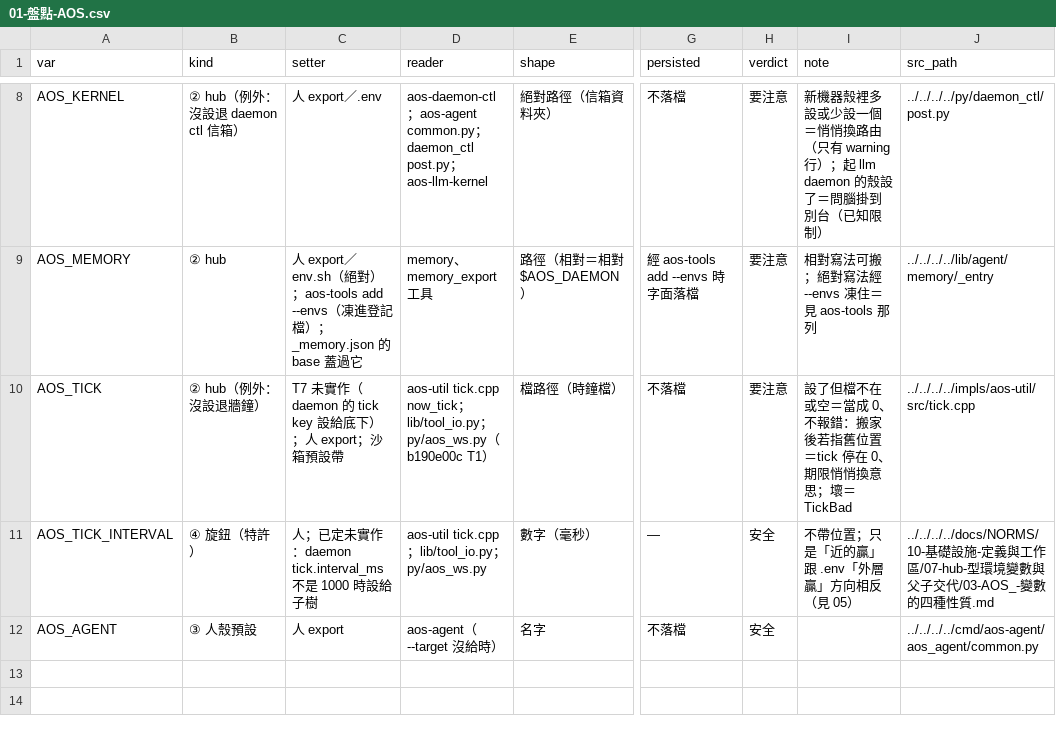
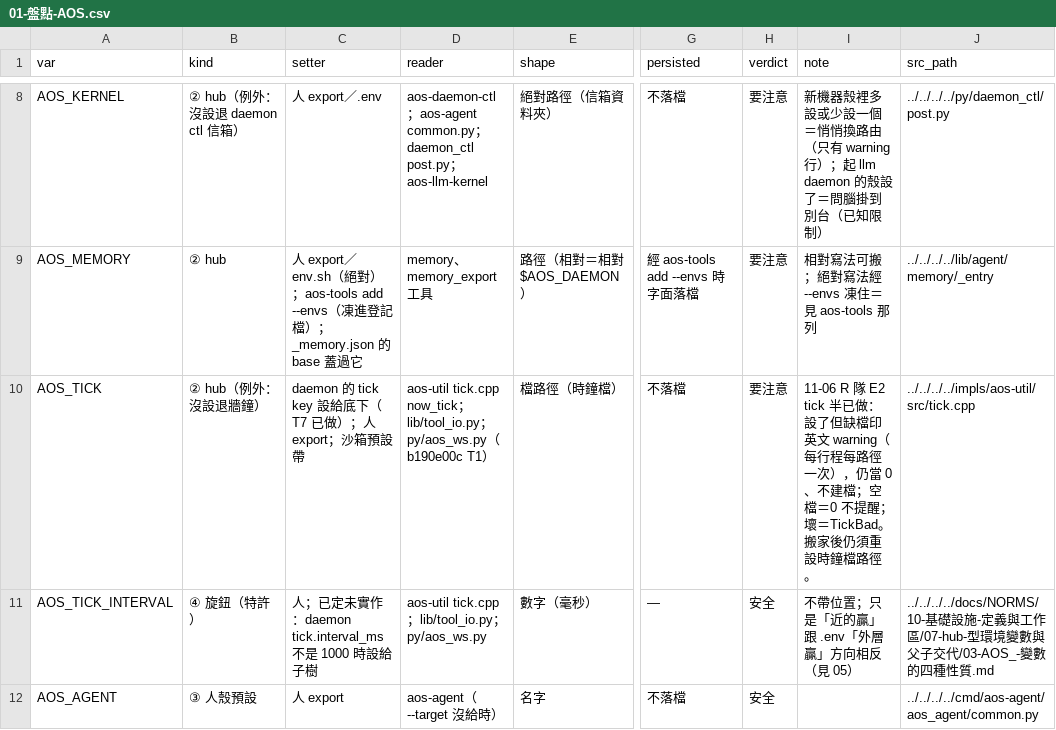
Before and after one commit to justty32/aos, a CSV file: proto8/thinking/2026-11/06/env-portability/01-盤點-AOS.csv, drawn as a sheet; only a part is shown, gaps mark what is left out; the diff names each change by its address in the sheet, - before the commit and + after, or states it on an @@ line.

```diff
--- a/proto8/thinking/2026-11/06/env-portability/01-盤點-AOS.csv
+++ b/proto8/thinking/2026-11/06/env-portability/01-盤點-AOS.csv
-C10 (setter): T7 未實作（daemon 的 tick key 設給底下）；人 export；沙箱預設帶
+C10 (setter): daemon 的 tick key 設給底下（T7 已做）；人 export；沙箱預設帶
-I10 (note): 設了但檔不在或空＝當成 0、不報錯：搬家後若指舊位置＝tick 停在 0、期限悄悄換意思；壞＝TickBad
+I10 (note): 11-06 R 隊 E2 tick 半已做：設了但缺檔印英文 warning（每行程每路徑一次），仍當 0、不建檔；空檔＝0 不提醒；壞＝TickBad。搬家後仍須重設時鐘檔路徑。
```
Also changed, not shown: 23 other files.
